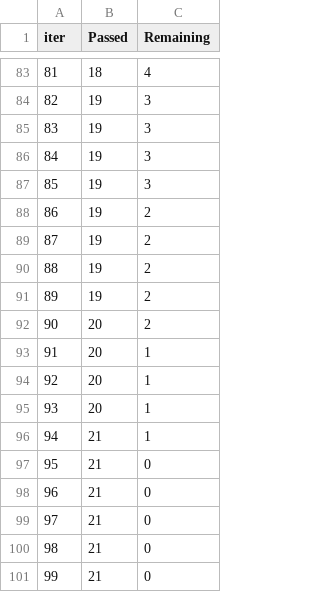
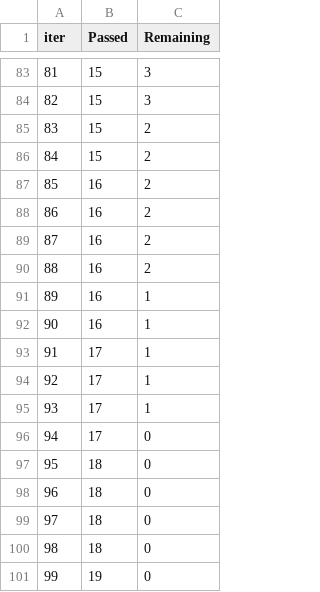
Before and after one commit to DhyeyShah2805/mlproject, a TSV file: catboost_info/time_left.tsv, drawn as a sheet; only a part is shown, gaps mark what is left out; the diff covers the shown part only.

```diff
--- a/catboost_info/time_left.tsv
+++ b/catboost_info/time_left.tsv
@@ -83,19 +83,19 @@ iter	Passed	Remaining
-81	18	4
-82	19	3
-83	19	3
-84	19	3
-85	19	3
-86	19	2
-87	19	2
-88	19	2
-89	19	2
-90	20	2
-91	20	1
-92	20	1
-93	20	1
-94	21	1
-95	21	0
-96	21	0
-97	21	0
-98	21	0
-99	21	0
+81	15	3
+82	15	3
+83	15	2
+84	15	2
+85	16	2
+86	16	2
+87	16	2
+88	16	2
+89	16	1
+90	16	1
+91	17	1
+92	17	1
+93	17	1
+94	17	0
+95	18	0
+96	18	0
+97	18	0
+98	18	0
+99	19	0
```
Also changed, not shown: 157 edited cells elsewhere in this file, artifacts/test.csv, 15 other files.
